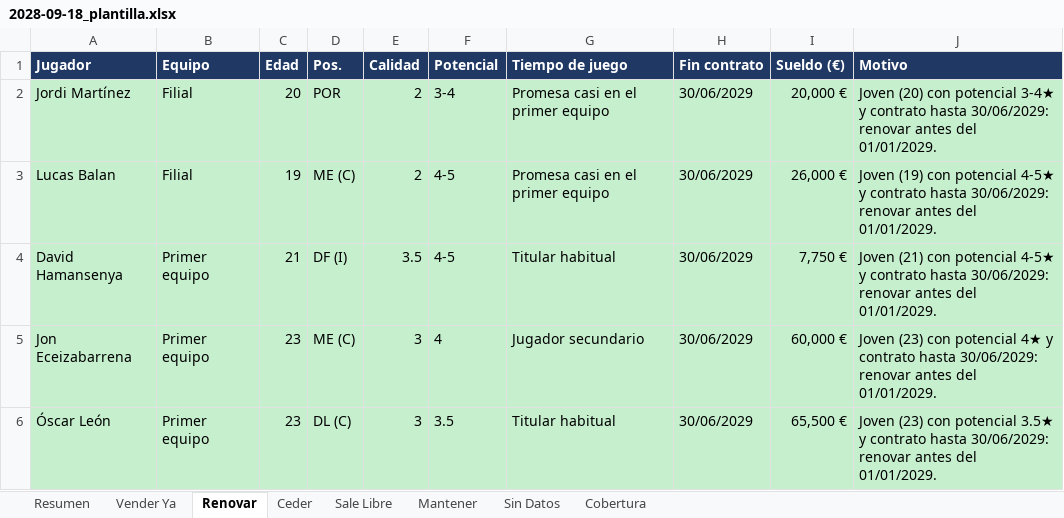
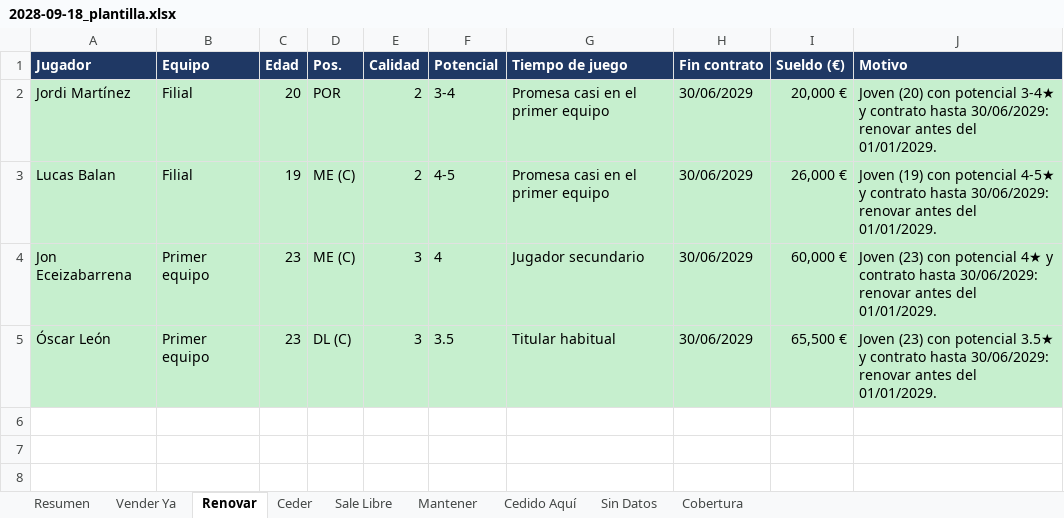
Before and after one commit to Antoniocapi/Antoniocapi, an Excel workbook: informes/2028-09-18_plantilla.xlsx, sheet Renovar, drawn as a sheet; values as stored, in another font and other column widths than the file's, no borders; the diff names each change by its address in the sheet, - before the commit and + after, or states it on an @@ line.

```diff
--- a/informes/2028-09-18_plantilla.xlsx (sheet Renovar)
+++ b/informes/2028-09-18_plantilla.xlsx (sheet Renovar)
+sheet tab: Cedido Aquí
-row 4: David Hamansenya | Primer equipo | 21 | DF (I) | 3.5 | 4-5 | Titular habitual | 30/06/2029 | 7,750 € | Joven (21) con potencial 4-5★ y contrato hasta 30/06/2029: renovar antes del 01/01/2029.
```
Also changed, not shown: sheet Mantener, sheet Resumen, sheet Cobertura, informes/2028-09-18_cantera.xlsx, informes/2028-09-18_contratos.xlsx, 6 other files.
